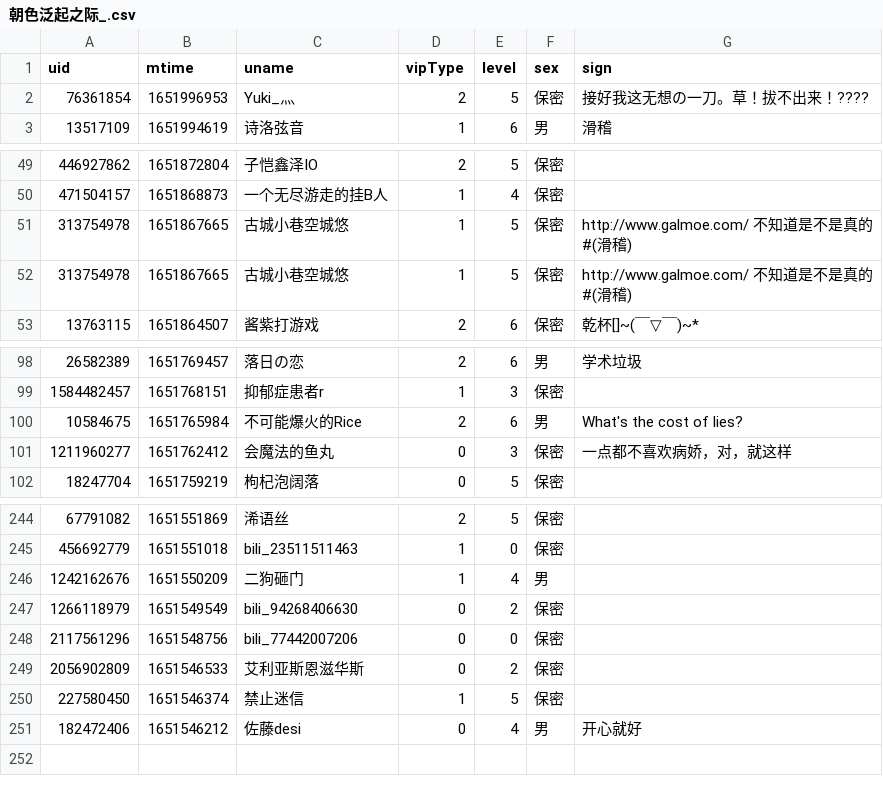
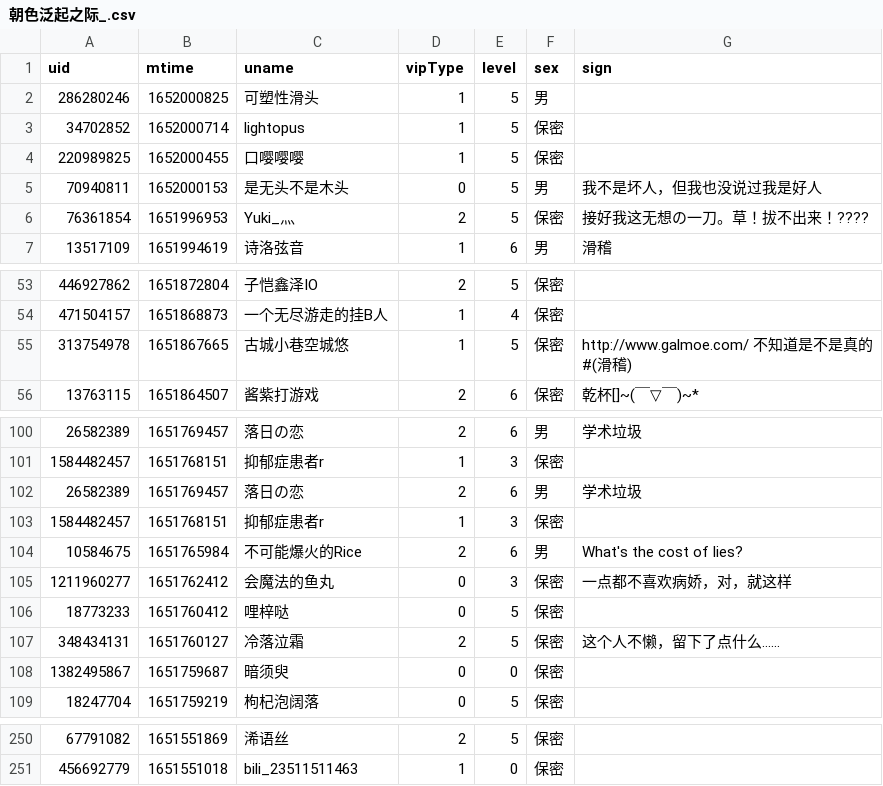
Before and after one commit to Brx86/web, a CSV file: 439916362/朝色泛起之际_.csv, drawn as a sheet; only a part is shown, gaps mark what is left out; the diff covers the shown part only.

```diff
--- a/439916362/朝色泛起之际_.csv
+++ b/439916362/朝色泛起之际_.csv
@@ -1,2 +1,6 @@
 uid,mtime,uname,vipType,level,sex,sign
+286280246,1652000825,可塑性滑头,1,5,男,
+34702852,1652000714,lightopus,1,5,保密,
+220989825,1652000455,口嘤嘤嘤,1,5,保密,
+70940811,1652000153,是无头不是木头,0,5,男,我不是坏人，但我也没说过我是好人
 76361854,1651996953,Yuki_灬,2,5,保密,接好我这无想の一刀。草！拔不出来！????
@@ -50,3 +54,2 @@ uid,mtime,uname,vipType,level,sex,sign
 471504157,1651868873,一个无尽游走的挂B人,1,4,保密,
-313754978,1651867665,古城小巷空城悠,1,5,保密,http://www.galmoe.com/ 不知道是不是真的#(滑稽)
 313754978,1651867665,古城小巷空城悠,1,5,保密,http://www.galmoe.com/ 不知道是不是真的#(滑稽)
@@ -99,4 +101,9 @@ uid,mtime,uname,vipType,level,sex,sign
 1584482457,1651768151,抑郁症患者r,1,3,保密,
+26582389,1651769457,落日の恋,2,6,男,学术垃圾
+1584482457,1651768151,抑郁症患者r,1,3,保密,
 10584675,1651765984,不可能爆火的Rice,2,6,男,What's the cost of lies?
 1211960277,1651762412,会魔法的鱼丸,0,3,保密,一点都不喜欢病娇，对，就这样
+18773233,1651760412,哩梓哒,0,5,保密,
+348434131,1651760127,冷落泣霜,2,5,保密,这个人不懒，留下了点什么……
+1382495867,1651759687,暗须臾,0,0,保密,
 18247704,1651759219,枸杞泡阔落,0,5,保密,
@@ -245,7 +251 @@ uid,mtime,uname,vipType,level,sex,sign
 456692779,1651551018,bili_23511511463,1,0,保密,
-1242162676,1651550209,二狗砸门,1,4,男,
-1266118979,1651549549,bili_94268406630,0,2,保密,
-2117561296,1651548756,bili_77442007206,0,0,保密,
-2056902809,1651546533,艾利亚斯恩滋华斯,0,2,保密,
-227580450,1651546374,禁止迷信,1,5,保密,
-182472406,1651546212,佐藤desi,0,4,男,开心就好
```
Also changed, not shown: 3 added rows and 5 removed rows elsewhere in this file, 172809260/晨露ZLQ.csv, 25773550/Ayatale.csv, 3 other files.
